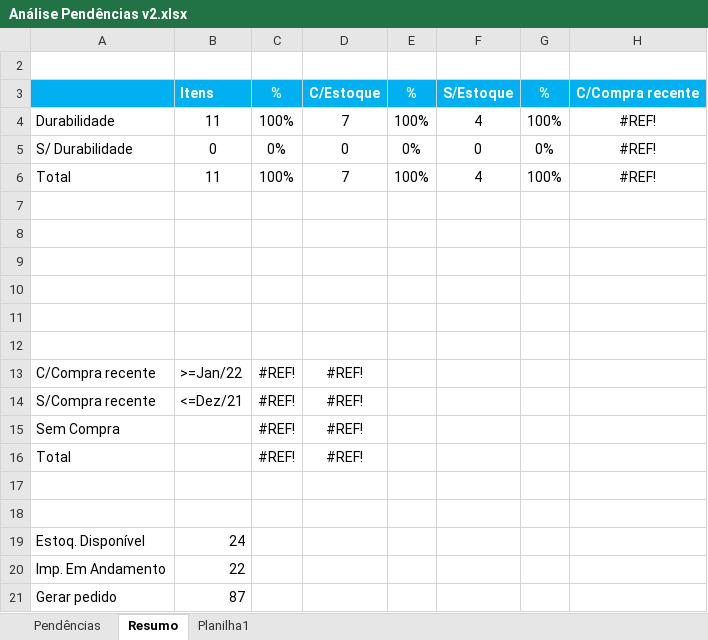
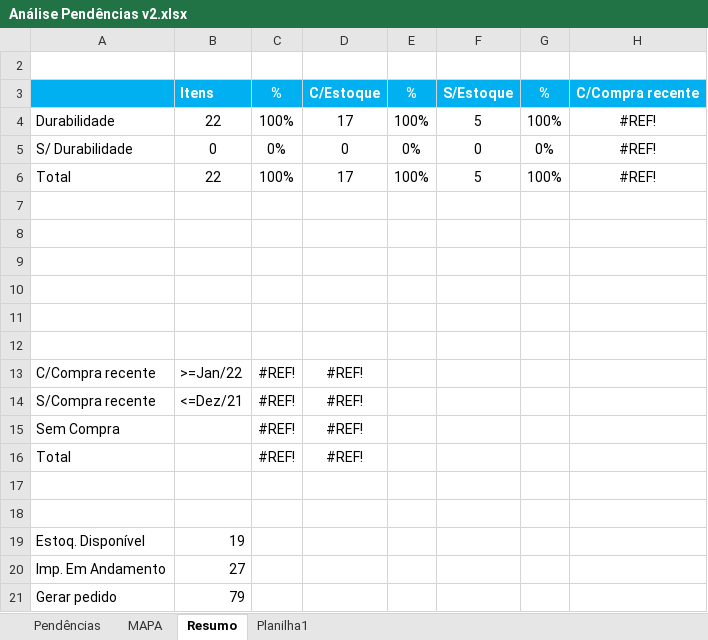
Before and after one commit to AdolphoBorgesSalvador/Pendencias, an Excel workbook: Análise Pendências v2.xlsx, sheet Resumo, drawn as a sheet; only a part is shown; values as stored, in another font and other column widths than the file's, no borders; the diff names each change by its address in the sheet, - before the commit and + after, or states it on an @@ line.

Commit message:
Update multiple Excel files and add new spreadsheets
- Modified analysis files (Análise Pendências v2.xlsx, Classificação das Peças.xlsx) for data adjustments
- Updated mappings and summary data in Mapa.xlsx and Mapa2.xlsx (new file)
- Adjusted pending and follow-up files (PEND.XLSX, pend geral.XLSX, fup.XLSX) for recent updates
- Edited ZTMM069.XLSX, ZTMM085.XLSX, and zstok.XLSX to reflect inventory and transactional changes
- Updated and refined analysis notebook (pendencias.ipynb)
- Added new file ztsd017.XLSX for additional transactional data tracking

```diff
--- a/Análise Pendências v2.xlsx (sheet Resumo)
+++ b/Análise Pendências v2.xlsx (sheet Resumo)
+sheet tab: MAPA
-B4: 11
+B4: 22
-D4: 7
+D4: 17
-F4: 4
+F4: 5
-B6: 11
+B6: 22
-D6: 7
+D6: 17
-F6: 4
+F6: 5
-B19: 24
+B19: 19
-B20: 22
+B20: 27
-B21: 87
+B21: 79
```
Also changed, not shown: sheet Pendências, sheet Planilha1, formulas that keep their value, hidden cells, Mapa.xlsx, PEND.XLSX, 10 other files.
